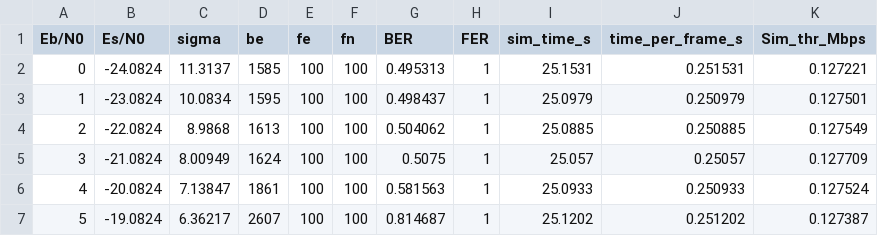
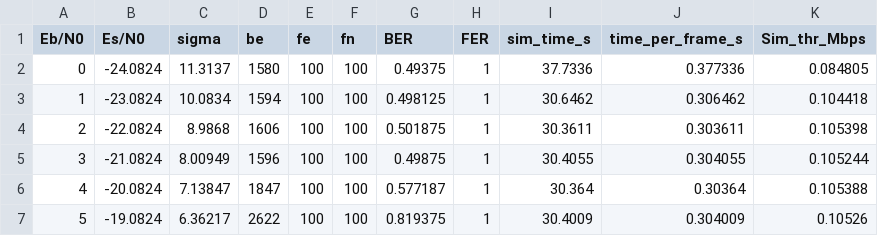
Before and after one commit to rosignol08/ppse_cours, a CSV file: results_hard8_neon.csv, drawn as a sheet; only a part is shown; the diff covers the shown part only.

```diff
--- a/results_hard8_neon.csv
+++ b/results_hard8_neon.csv
@@ -1,7 +1,7 @@
 Eb/N0,Es/N0,sigma,be,fe,fn,BER,FER,sim_time_s,time_per_frame_s,Sim_thr_Mbps
-0,-24.0824,11.3137,1585,100,100,0.495313,1,25.1531,0.251531,0.127221
-1,-23.0824,10.0834,1595,100,100,0.498437,1,25.0979,0.250979,0.127501
-2,-22.0824,8.9868,1613,100,100,0.504062,1,25.0885,0.250885,0.127549
-3,-21.0824,8.00949,1624,100,100,0.5075,1,25.057,0.25057,0.127709
-4,-20.0824,7.13847,1861,100,100,0.581563,1,25.0933,0.250933,0.127524
-5,-19.0824,6.36217,2607,100,100,0.814687,1,25.1202,0.251202,0.127387
+0,-24.0824,11.3137,1580,100,100,0.49375,1,37.7336,0.377336,0.084805
+1,-23.0824,10.0834,1594,100,100,0.498125,1,30.6462,0.306462,0.104418
+2,-22.0824,8.9868,1606,100,100,0.501875,1,30.3611,0.303611,0.105398
+3,-21.0824,8.00949,1596,100,100,0.49875,1,30.4055,0.304055,0.105244
+4,-20.0824,7.13847,1847,100,100,0.577187,1,30.364,0.30364,0.105388
+5,-19.0824,6.36217,2622,100,100,0.819375,1,30.4009,0.304009,0.10526
```
Also changed, not shown: 43 edited cells elsewhere in this file, results_hard8.csv, 6 other files.
